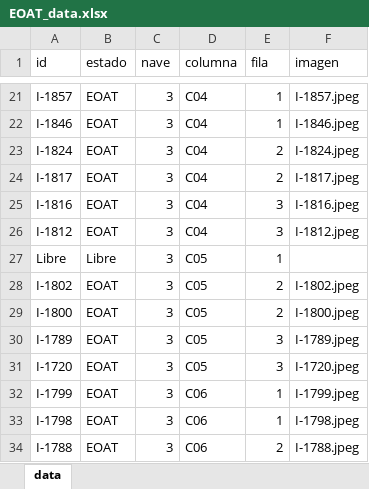
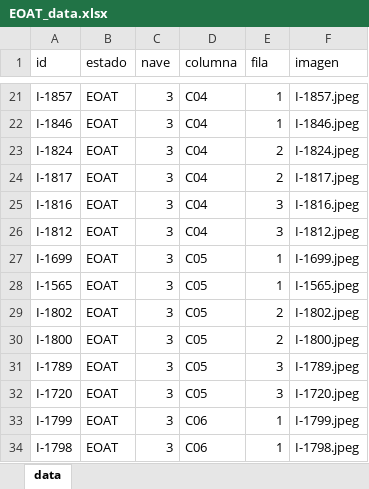
Before and after one commit to ProcesosCazel/Inventario, an Excel workbook: data/EOAT_data.xlsx, sheet data, drawn as a sheet; only a part is shown, gaps mark what is left out; the shorter side is filled out with more unchanged rows; values as stored, in another font and other column widths than the file's, no borders; the diff names each change by its address in the sheet, - before the commit and + after, or states it on an @@ line.

```diff
--- a/data/EOAT_data.xlsx (sheet data)
+++ b/data/EOAT_data.xlsx (sheet data)
-A27 (id): Libre
+A27 (id): I-1699
-B27 (estado): Libre
+B27 (estado): EOAT
-F27 (imagen): (empty)
+F27 (imagen): I-1699.jpeg
+row 28: I-1565 | EOAT | 3 | C05 | 1 | I-1565.jpeg
```
Also changed, not shown: 2 other files.
